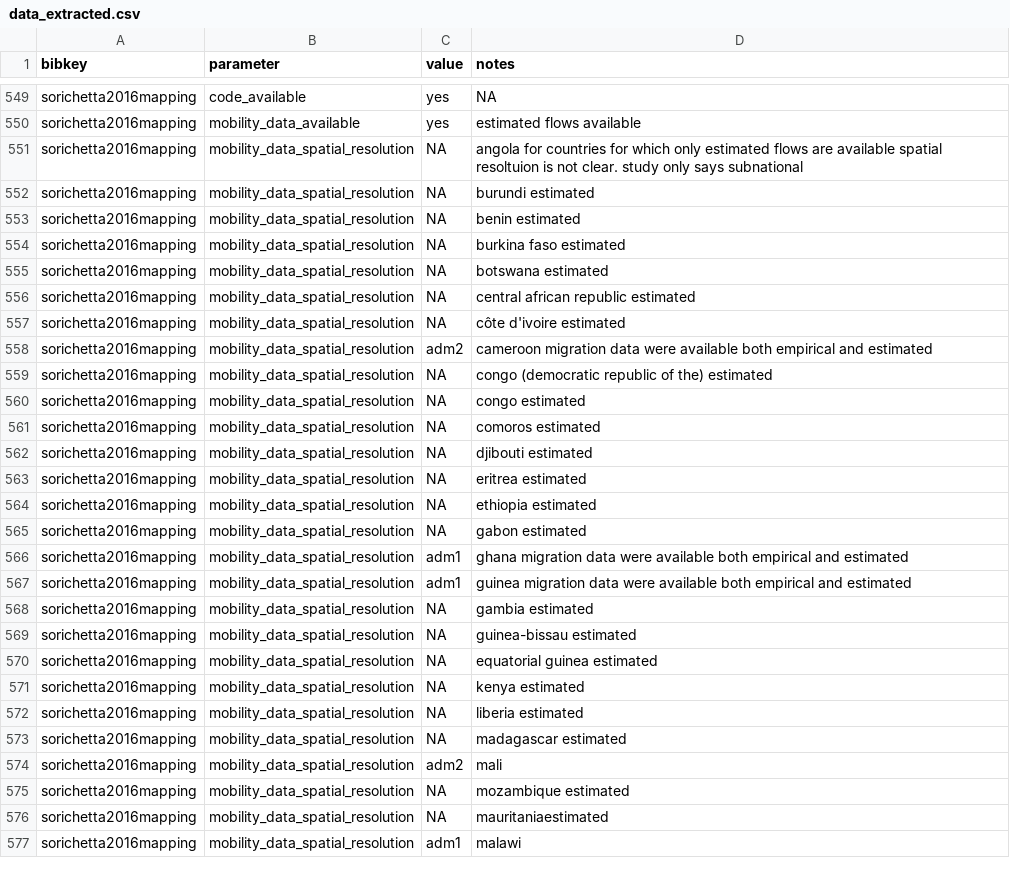
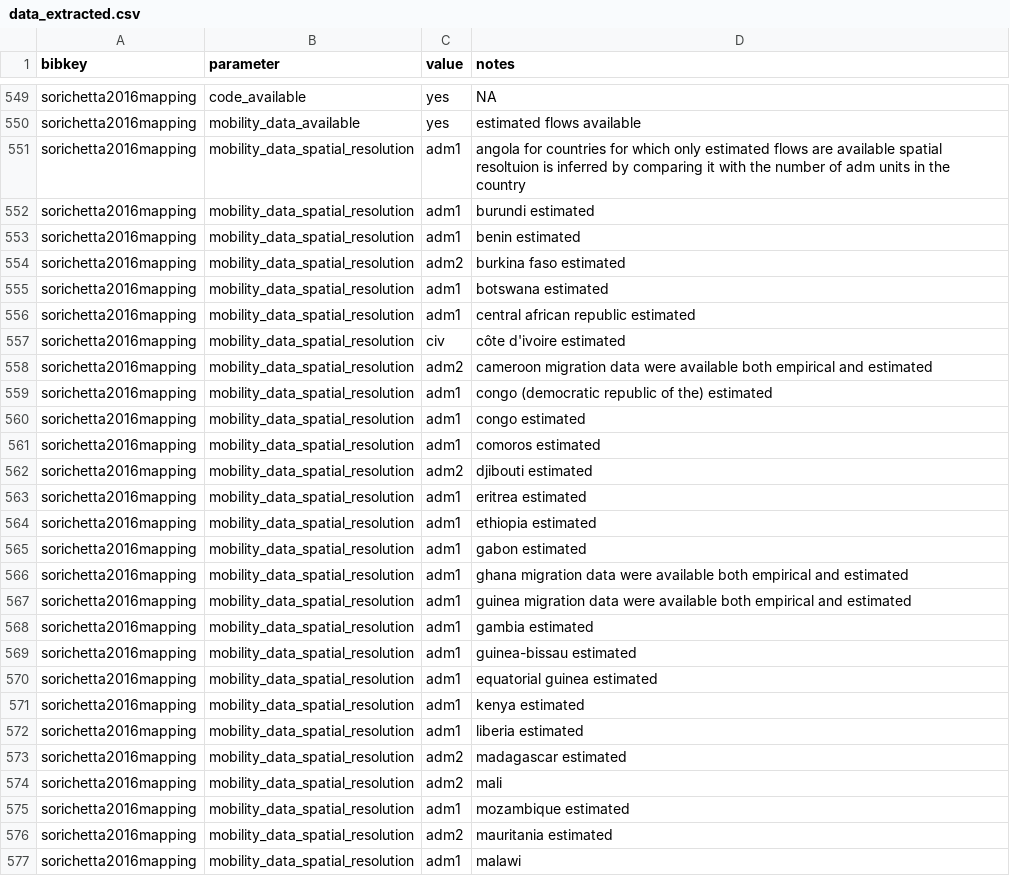
Before and after one commit to j-wardle/mobility_africa_models, a CSV file: src/annotate_extracted_data/data_extracted.csv, drawn as a sheet; only a part is shown, gaps mark what is left out; the diff covers the shown part only.

Commit message:
Additional details

```diff
--- a/src/annotate_extracted_data/data_extracted.csv
+++ b/src/annotate_extracted_data/data_extracted.csv
@@ -550,28 +550,28 @@ sorichetta2016mapping,code_available,yes,NA
 sorichetta2016mapping,mobility_data_available,yes,estimated flows available
-sorichetta2016mapping,mobility_data_spatial_resolution,NA,angola for countries for which only estimated flows are available spatial resoltuion is not clear. study only says subnational
-sorichetta2016mapping,mobility_data_spatial_resolution,NA,burundi estimated
-sorichetta2016mapping,mobility_data_spatial_resolution,NA,benin estimated
-sorichetta2016mapping,mobility_data_spatial_resolution,NA,burkina faso estimated
-sorichetta2016mapping,mobility_data_spatial_resolution,NA,botswana estimated
-sorichetta2016mapping,mobility_data_spatial_resolution,NA,central african republic estimated
-sorichetta2016mapping,mobility_data_spatial_resolution,NA,côte d'ivoire estimated
+sorichetta2016mapping,mobility_data_spatial_resolution,adm1,angola for countries for which only estimated flows are available spatial resoltuion is inferred by comparing it with the number of adm units in the country
+sorichetta2016mapping,mobility_data_spatial_resolution,adm1,burundi estimated
+sorichetta2016mapping,mobility_data_spatial_resolution,adm1,benin estimated
+sorichetta2016mapping,mobility_data_spatial_resolution,adm2,burkina faso estimated
+sorichetta2016mapping,mobility_data_spatial_resolution,adm1,botswana estimated
+sorichetta2016mapping,mobility_data_spatial_resolution,adm1,central african republic estimated
+sorichetta2016mapping,mobility_data_spatial_resolution,civ,côte d'ivoire estimated
 sorichetta2016mapping,mobility_data_spatial_resolution,adm2,cameroon migration data were available both empirical and estimated
-sorichetta2016mapping,mobility_data_spatial_resolution,NA,congo (democratic republic of the) estimated
-sorichetta2016mapping,mobility_data_spatial_resolution,NA,congo estimated
-sorichetta2016mapping,mobility_data_spatial_resolution,NA,comoros estimated
-sorichetta2016mapping,mobility_data_spatial_resolution,NA,djibouti estimated
-sorichetta2016mapping,mobility_data_spatial_resolution,NA,eritrea estimated
-sorichetta2016mapping,mobility_data_spatial_resolution,NA,ethiopia estimated
-sorichetta2016mapping,mobility_data_spatial_resolution,NA,gabon estimated
+sorichetta2016mapping,mobility_data_spatial_resolution,adm1,congo (democratic republic of the) estimated
+sorichetta2016mapping,mobility_data_spatial_resolution,adm1,congo estimated
+sorichetta2016mapping,mobility_data_spatial_resolution,adm1,comoros estimated
+sorichetta2016mapping,mobility_data_spatial_resolution,adm2,djibouti estimated
+sorichetta2016mapping,mobility_data_spatial_resolution,adm1,eritrea estimated
+sorichetta2016mapping,mobility_data_spatial_resolution,adm1,ethiopia estimated
+sorichetta2016mapping,mobility_data_spatial_resolution,adm1,gabon estimated
 sorichetta2016mapping,mobility_data_spatial_resolution,adm1,ghana migration data were available both empirical and estimated
 sorichetta2016mapping,mobility_data_spatial_resolution,adm1,guinea migration data were available both empirical and estimated
-sorichetta2016mapping,mobility_data_spatial_resolution,NA,gambia estimated
-sorichetta2016mapping,mobility_data_spatial_resolution,NA,guinea-bissau estimated
-sorichetta2016mapping,mobility_data_spatial_resolution,NA,equatorial guinea estimated
-sorichetta2016mapping,mobility_data_spatial_resolution,NA,kenya estimated
-sorichetta2016mapping,mobility_data_spatial_resolution,NA,liberia estimated
-sorichetta2016mapping,mobility_data_spatial_resolution,NA,madagascar estimated
+sorichetta2016mapping,mobility_data_spatial_resolution,adm1,gambia estimated
+sorichetta2016mapping,mobility_data_spatial_resolution,adm1,guinea-bissau estimated
+sorichetta2016mapping,mobility_data_spatial_resolution,adm1,equatorial guinea estimated
+sorichetta2016mapping,mobility_data_spatial_resolution,adm1,kenya estimated
+sorichetta2016mapping,mobility_data_spatial_resolution,adm1,liberia estimated
+sorichetta2016mapping,mobility_data_spatial_resolution,adm2,madagascar estimated
 sorichetta2016mapping,mobility_data_spatial_resolution,adm2,mali
-sorichetta2016mapping,mobility_data_spatial_resolution,NA,mozambique estimated
-sorichetta2016mapping,mobility_data_spatial_resolution,NA,mauritaniaestimated
+sorichetta2016mapping,mobility_data_spatial_resolution,adm1,mozambique estimated
+sorichetta2016mapping,mobility_data_spatial_resolution,adm2,mauritania estimated
 sorichetta2016mapping,mobility_data_spatial_resolution,adm1,malawi
```
Also changed, not shown: 15 edited cells elsewhere in this file.
